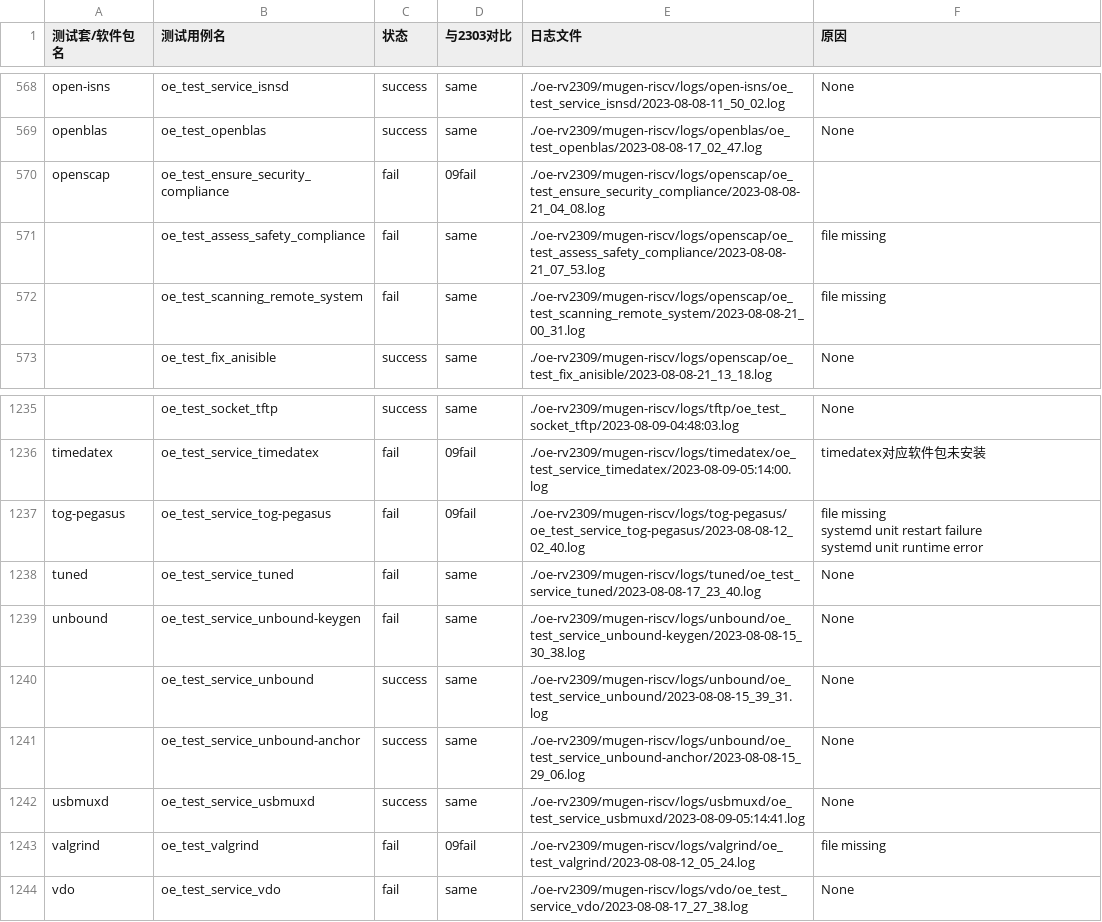
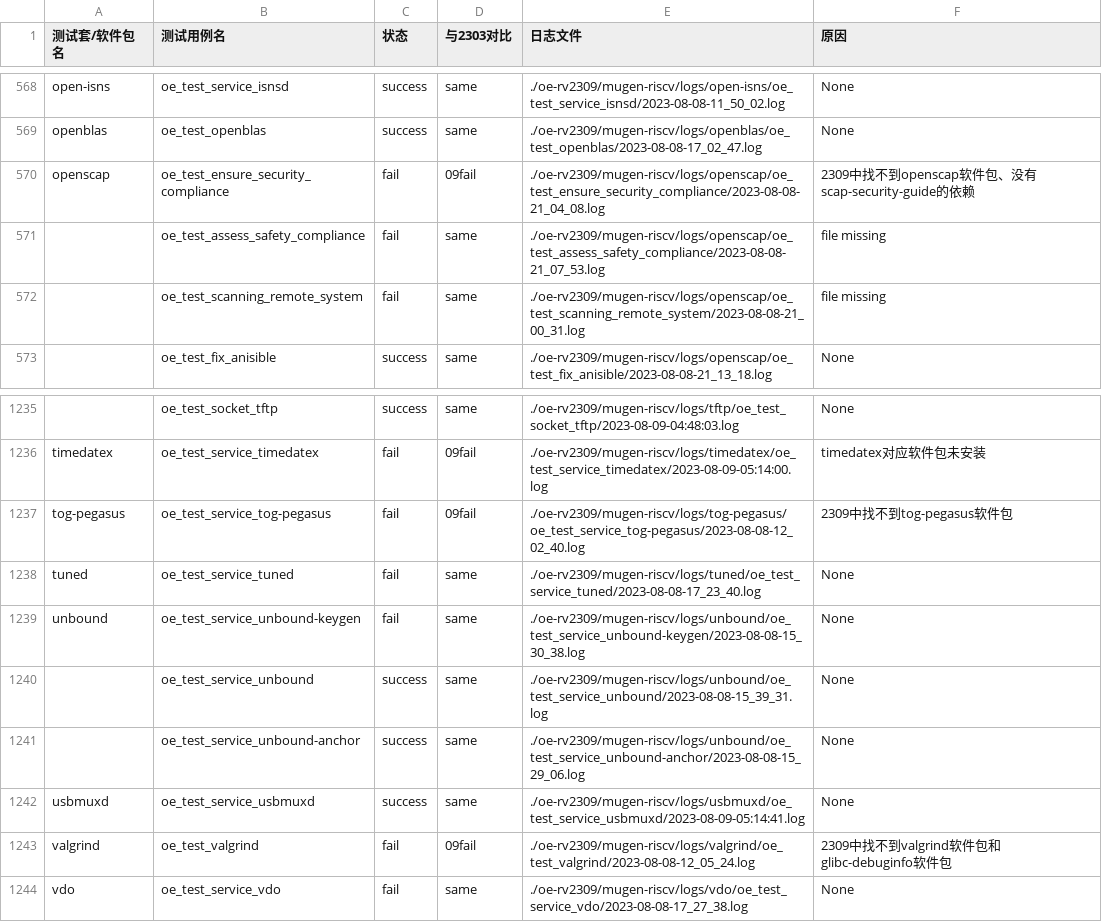
Before and after one commit to KotorinMinami/res_list, a CSV file: oe-rv2309/failureCause.csv, drawn as a sheet; only a part is shown, gaps mark what is left out; ↵ is a line break in a cell; the diff covers the shown part only; the diff names each change by its address in the sheet, - before the commit and + after, or states it on an @@ line.

```diff
--- a/oe-rv2309/failureCause.csv
+++ b/oe-rv2309/failureCause.csv
-F570 (原因): (empty)
+F570 (原因): 2309中找不到openscap软件包、没有scap-security-guide的依赖
-F1237 (原因): file missing ↵ systemd unit restart failure ↵ systemd unit runtime error
+F1237 (原因): 2309中找不到tog-pegasus软件包
-F1243 (原因): file missing
+F1243 (原因): 2309中找不到valgrind软件包和glibc-debuginfo软件包
```
Also changed, not shown: 34 edited cells elsewhere in this file.
